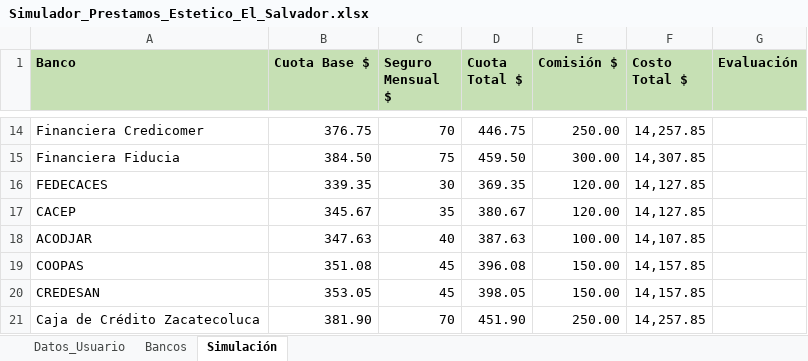
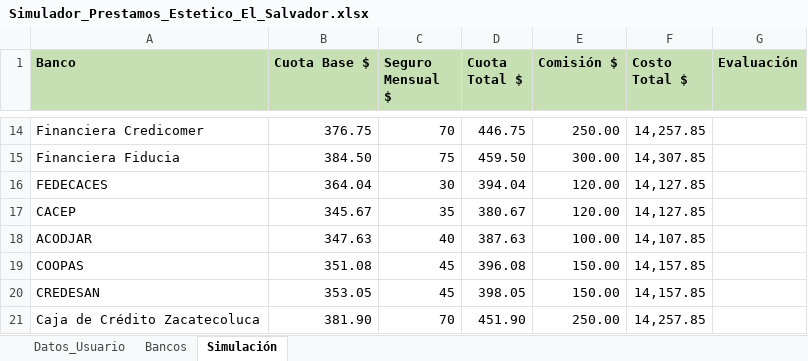
Before and after one commit to marvinnerio1983-source/TAREA-EPI, an Excel workbook: Simulador_Prestamos_Estetico_El_Salvador.xlsx, sheet Simulación, drawn as a sheet; only a part is shown, gaps mark what is left out; values as stored, in another font and other column widths than the file's, no borders; table styles not drawn; the diff names each change by its address in the sheet, - before the commit and + after, or states it on an @@ line.

Commit message:
Add files via upload

```diff
--- a/Simulador_Prestamos_Estetico_El_Salvador.xlsx (sheet Simulación)
+++ b/Simulador_Prestamos_Estetico_El_Salvador.xlsx (sheet Simulación)
-B16 (Cuota Base $): 339.35
+B16 (Cuota Base $): 364.04
-D16 (Cuota Total $): 369.35
+D16 (Cuota Total $): 394.04
```
Also changed, not shown: sheet Bancos.
